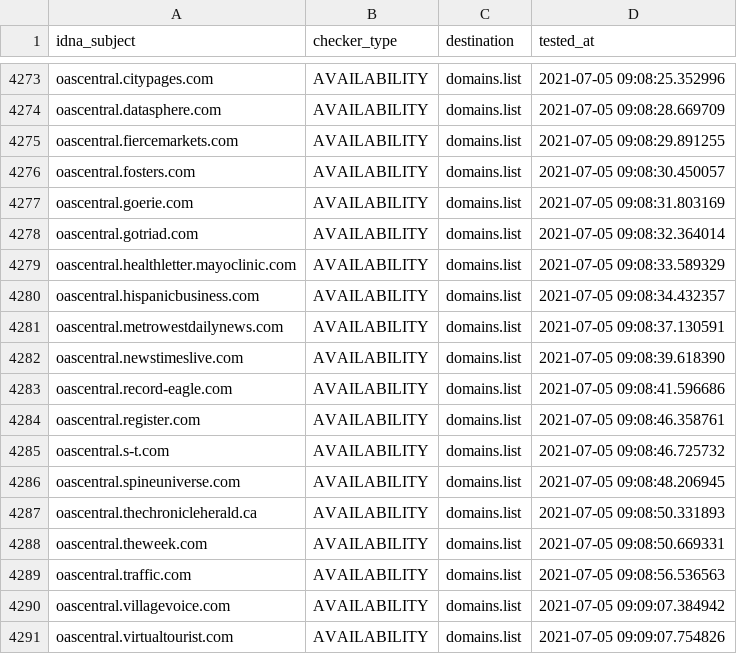
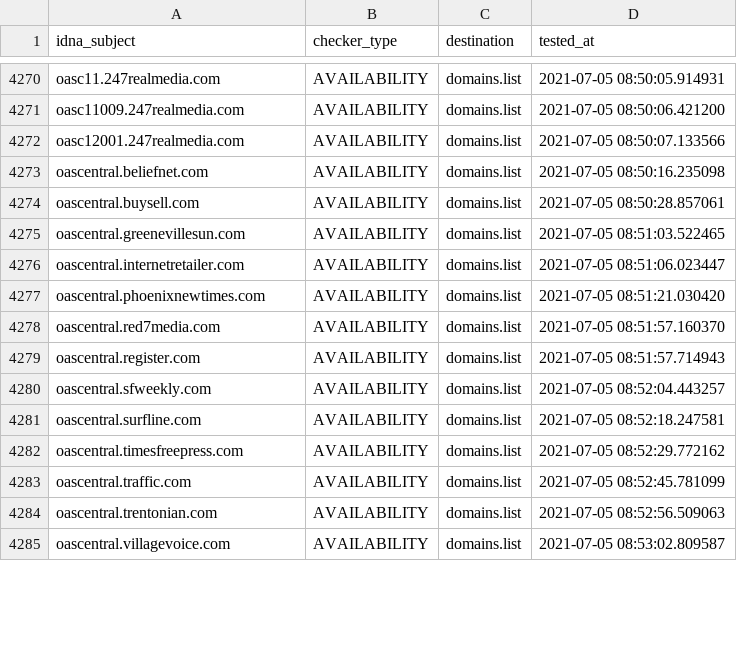
Before and after one commit to Ultimate-Hosts-Blacklist/cameleon_at_sysctl.org, a CSV file: .pyfunceble/inactive.csv, drawn as a sheet; only a part is shown, gaps mark what is left out; removed rows and columns are numbered as before the commit, all else as after; the diff covers the shown part only; the diff names each change by its address in the sheet, - before the commit and + after, or states it on an @@ line.

```diff
--- a/.pyfunceble/inactive.csv
+++ b/.pyfunceble/inactive.csv
-A4270 (idna_subject): oascentral.citypages.com
+A4270 (idna_subject): oasc11.247realmedia.com
-D4270 (tested_at): 2021-07-05 09:08:25.352996
+D4270 (tested_at): 2021-07-05 08:50:05.914931
-row 4274: oascentral.datasphere.com | AVAILABILITY | domains.list | 2021-07-05 09:08:28.669709
-A4271 (idna_subject): oascentral.fiercemarkets.com
+A4271 (idna_subject): oasc11009.247realmedia.com
-D4271 (tested_at): 2021-07-05 09:08:29.891255
+D4271 (tested_at): 2021-07-05 08:50:06.421200
-A4272 (idna_subject): oascentral.fosters.com
+A4272 (idna_subject): oasc12001.247realmedia.com
-D4272 (tested_at): 2021-07-05 09:08:30.450057
+D4272 (tested_at): 2021-07-05 08:50:07.133566
-A4273 (idna_subject): oascentral.goerie.com
+A4273 (idna_subject): oascentral.beliefnet.com
-D4273 (tested_at): 2021-07-05 09:08:31.803169
+D4273 (tested_at): 2021-07-05 08:50:16.235098
-A4274 (idna_subject): oascentral.gotriad.com
+A4274 (idna_subject): oascentral.buysell.com
-D4274 (tested_at): 2021-07-05 09:08:32.364014
+D4274 (tested_at): 2021-07-05 08:50:28.857061
-row 4279: oascentral.healthletter.mayoclinic.com | AVAILABILITY | domains.list | 2021-07-05 09:08:33.589329
-A4275 (idna_subject): oascentral.hispanicbusiness.com
+A4275 (idna_subject): oascentral.greenevillesun.com
-D4275 (tested_at): 2021-07-05 09:08:34.432357
+D4275 (tested_at): 2021-07-05 08:51:03.522465
-A4276 (idna_subject): oascentral.metrowestdailynews.com
+A4276 (idna_subject): oascentral.internetretailer.com
-D4276 (tested_at): 2021-07-05 09:08:37.130591
+D4276 (tested_at): 2021-07-05 08:51:06.023447
-A4277 (idna_subject): oascentral.newstimeslive.com
+A4277 (idna_subject): oascentral.phoenixnewtimes.com
-D4277 (tested_at): 2021-07-05 09:08:39.618390
+D4277 (tested_at): 2021-07-05 08:51:21.030420
-A4278 (idna_subject): oascentral.record-eagle.com
+A4278 (idna_subject): oascentral.red7media.com
-D4278 (tested_at): 2021-07-05 09:08:41.596686
+D4278 (tested_at): 2021-07-05 08:51:57.160370
-D4279 (tested_at): 2021-07-05 09:08:46.358761
+D4279 (tested_at): 2021-07-05 08:51:57.714943
-A4280 (idna_subject): oascentral.s-t.com
+A4280 (idna_subject): oascentral.sfweekly.com
-D4280 (tested_at): 2021-07-05 09:08:46.725732
+D4280 (tested_at): 2021-07-05 08:52:04.443257
-A4281 (idna_subject): oascentral.spineuniverse.com
+A4281 (idna_subject): oascentral.surfline.com
-D4281 (tested_at): 2021-07-05 09:08:48.206945
+D4281 (tested_at): 2021-07-05 08:52:18.247581
-row 4287: oascentral.thechronicleherald.ca | AVAILABILITY | domains.list | 2021-07-05 09:08:50.331893
-A4282 (idna_subject): oascentral.theweek.com
+A4282 (idna_subject): oascentral.timesfreepress.com
-D4282 (tested_at): 2021-07-05 09:08:50.669331
+D4282 (tested_at): 2021-07-05 08:52:29.772162
-D4283 (tested_at): 2021-07-05 09:08:56.536563
+D4283 (tested_at): 2021-07-05 08:52:45.781099
+row 4284: oascentral.trentonian.com | AVAILABILITY | domains.list | 2021-07-05 08:52:56.509063
-D4285 (tested_at): 2021-07-05 09:09:07.384942
+D4285 (tested_at): 2021-07-05 08:53:02.809587
-row 4291: oascentral.virtualtourist.com | AVAILABILITY | domains.list | 2021-07-05 09:09:07.754826
```
Also changed, not shown: 5 added rows, 9 removed rows and 39 edited cells elsewhere in this file, 12 other files.
